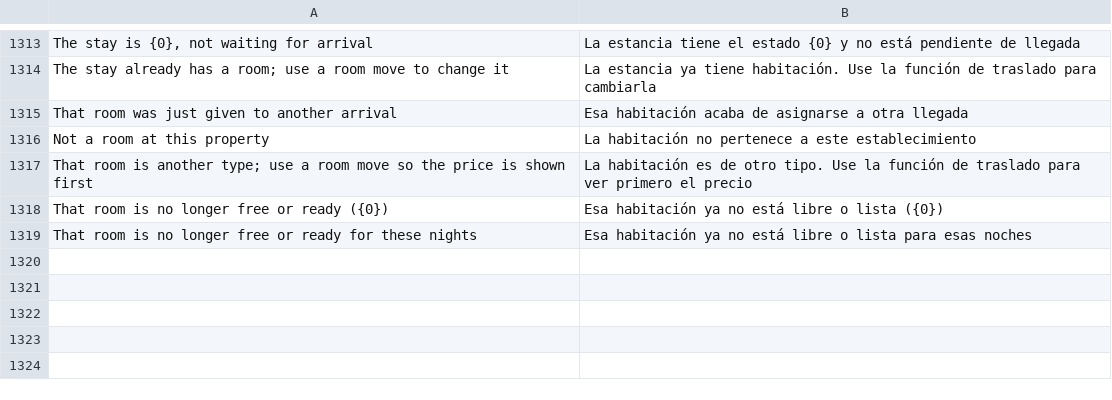
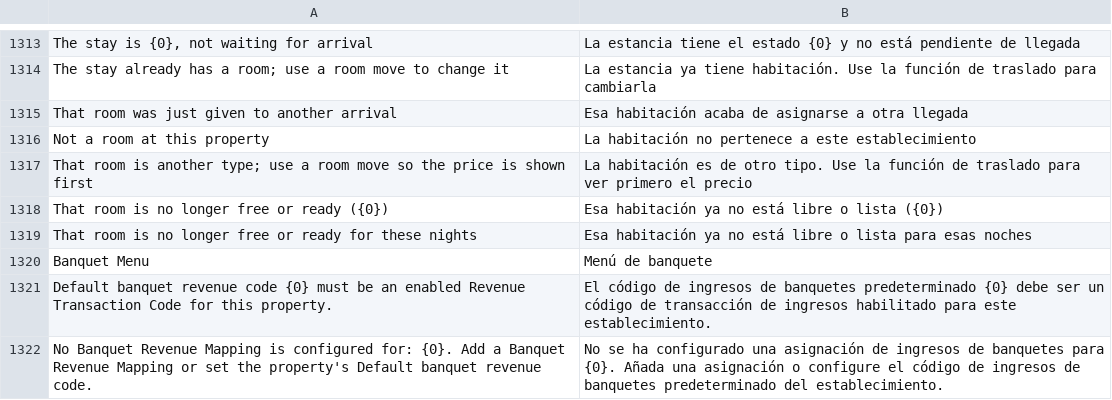
Before and after one commit to pmwanje2/kamra, a CSV file: kamra/translations/es.csv, drawn as a sheet; only a part is shown, gaps mark what is left out.

```diff
--- a/kamra/translations/es.csv
+++ b/kamra/translations/es.csv
@@ -1319 +1319,4 @@ That room is no longer free or ready ({0}),Esa habitación ya no está libre o l
 That room is no longer free or ready for these nights,Esa habitación ya no está libre o lista para esas noches
+Banquet Menu,Menú de banquete
+Default banquet revenue code {0} must be an enabled Revenue Transaction Code for this property.,El código de ingresos de banquetes predeterminado {0} debe ser un código de transacción de ingresos habilitado para este establecimiento.
+No Banquet Revenue Mapping is configured for: {0}. Add a Banquet Revenue Mapping or set the property's Default banquet revenue code.,No se ha configurado una asignación de ingresos de banquetes para {0}. Añada una asignación o configure el código de ingresos de banquetes predeterminado del establecimiento.
```
Also changed, not shown: kamra/translations/ar.csv, 5 other files.
